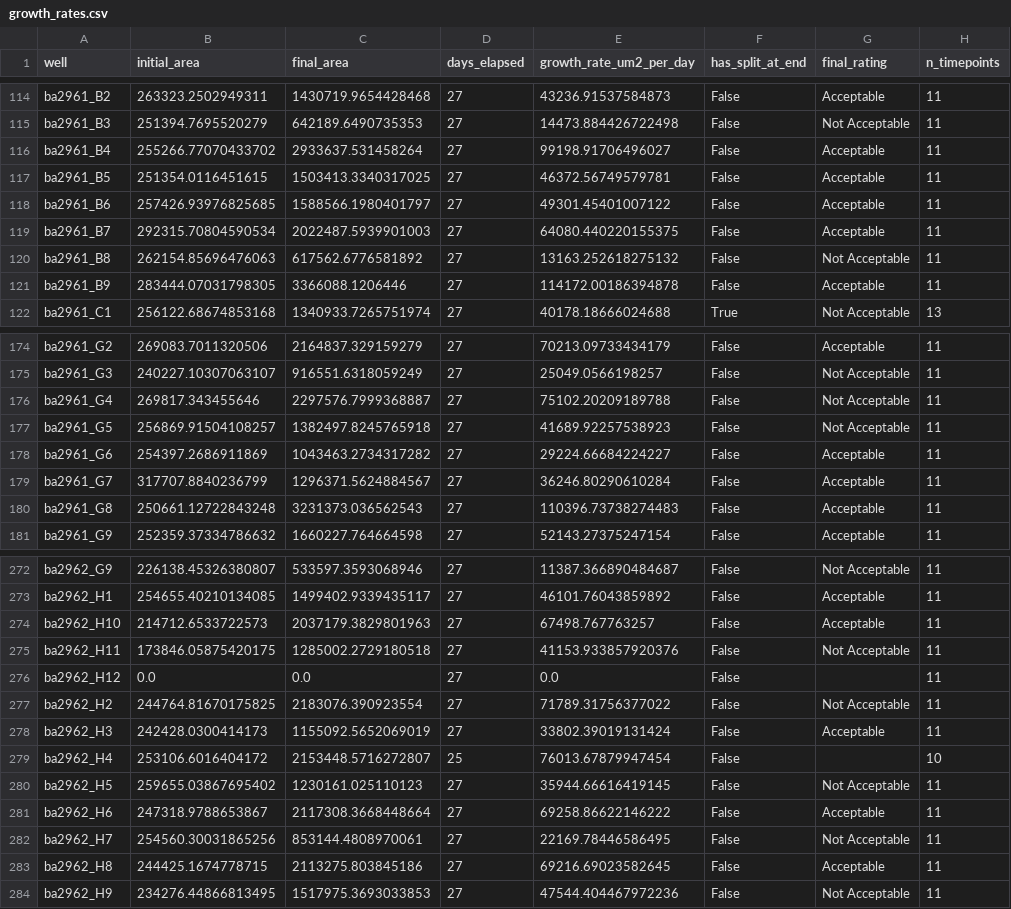
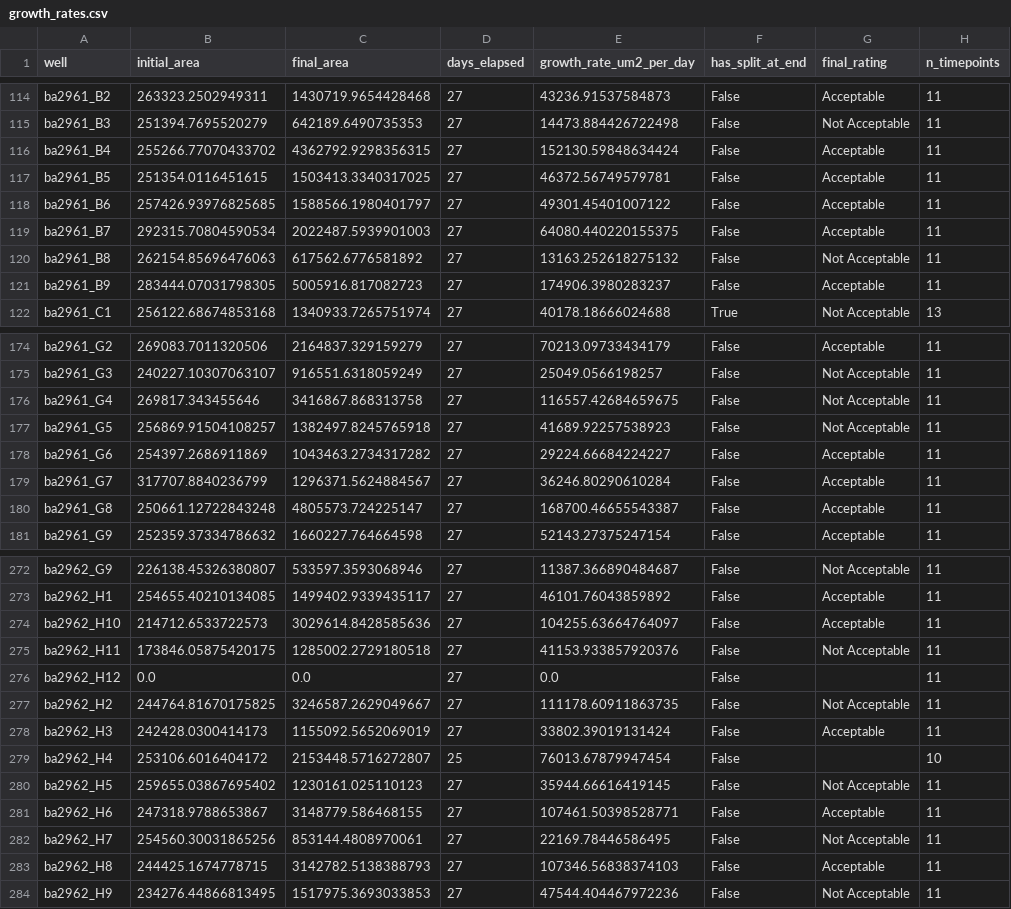
Before and after one commit to dsi-clinic/2025-promega-mini-test, a CSV file: analysis/surveys/notebooks/split_analysis_output/growth_rates.csv, drawn as a sheet; only a part is shown, gaps mark what is left out; the diff covers the shown part only.

```diff
--- a/analysis/surveys/notebooks/split_analysis_output/growth_rates.csv
+++ b/analysis/surveys/notebooks/split_analysis_output/growth_rates.csv
@@ -115,3 +115,3 @@ ba2961_B2,263323.2502949311,1430719.9654428468,27,43236.91537584873,False,Accept
 ba2961_B3,251394.7695520279,642189.6490735353,27,14473.884426722498,False,Not Acceptable,11
-ba2961_B4,255266.77070433702,2933637.531458264,27,99198.91706496027,False,Acceptable,11
+ba2961_B4,255266.77070433702,4362792.9298356315,27,152130.59848634424,False,Acceptable,11
 ba2961_B5,251354.0116451615,1503413.3340317025,27,46372.56749579781,False,Acceptable,11
@@ -120,3 +120,3 @@ ba2961_B7,292315.70804590534,2022487.5939901003,27,64080.440220155375,False,Acce
 ba2961_B8,262154.85696476063,617562.6776581892,27,13163.252618275132,False,Not Acceptable,11
-ba2961_B9,283444.07031798305,3366088.1206446,27,114172.00186394878,False,Acceptable,11
+ba2961_B9,283444.07031798305,5005916.817082723,27,174906.3980283237,False,Acceptable,11
 ba2961_C1,256122.68674853168,1340933.7265751974,27,40178.18666024688,True,Not Acceptable,13
@@ -175,3 +175,3 @@ ba2961_G2,269083.7011320506,2164837.329159279,27,70213.09733434179,False,Accepta
 ba2961_G3,240227.10307063107,916551.6318059249,27,25049.0566198257,False,Not Acceptable,11
-ba2961_G4,269817.343455646,2297576.7999368887,27,75102.20209189788,False,Not Acceptable,11
+ba2961_G4,269817.343455646,3416867.868313758,27,116557.42684659675,False,Not Acceptable,11
 ba2961_G5,256869.91504108257,1382497.8245765918,27,41689.92257538923,False,Not Acceptable,11
@@ -179,3 +179,3 @@ ba2961_G6,254397.2686911869,1043463.2734317282,27,29224.66684224227,False,Accept
 ba2961_G7,317707.8840236799,1296371.5624884567,27,36246.80290610284,False,Acceptable,11
-ba2961_G8,250661.12722843248,3231373.036562543,27,110396.73738274483,False,Acceptable,11
+ba2961_G8,250661.12722843248,4805573.724225147,27,168700.46655543387,False,Acceptable,11
 ba2961_G9,252359.37334786632,1660227.764664598,27,52143.27375247154,False,Acceptable,11
@@ -273,6 +273,6 @@ ba2962_G9,226138.45326380807,533597.3593068946,27,11387.366890484687,False,Not A
 ba2962_H1,254655.40210134085,1499402.9339435117,27,46101.76043859892,False,Acceptable,11
-ba2962_H10,214712.6533722573,2037179.3829801963,27,67498.767763257,False,Acceptable,11
+ba2962_H10,214712.6533722573,3029614.8428585636,27,104255.63664764097,False,Acceptable,11
 ba2962_H11,173846.05875420175,1285002.2729180518,27,41153.933857920376,False,Not Acceptable,11
 ba2962_H12,0.0,0.0,27,0.0,False,,11
-ba2962_H2,244764.81670175825,2183076.390923554,27,71789.31756377022,False,Not Acceptable,11
+ba2962_H2,244764.81670175825,3246587.2629049667,27,111178.60911863735,False,Not Acceptable,11
 ba2962_H3,242428.0300414173,1155092.5652069019,27,33802.39019131424,False,Acceptable,11
@@ -280,5 +280,5 @@ ba2962_H4,253106.6016404172,2153448.5716272807,25,76013.67879947454,False,,10
 ba2962_H5,259655.03867695402,1230161.025110123,27,35944.66616419145,False,Not Acceptable,11
-ba2962_H6,247318.9788653867,2117308.3668448664,27,69258.86622146222,False,Acceptable,11
+ba2962_H6,247318.9788653867,3148779.586468155,27,107461.50398528771,False,Acceptable,11
 ba2962_H7,254560.30031865256,853144.4808970061,27,22169.78446586495,False,Not Acceptable,11
-ba2962_H8,244425.1674778715,2113275.803845186,27,69216.69023582645,False,Acceptable,11
+ba2962_H8,244425.1674778715,3142782.5138388793,27,107346.56838374103,False,Acceptable,11
 ba2962_H9,234276.44866813495,1517975.3693033853,27,47544.404467972236,False,Not Acceptable,11
```
Also changed, not shown: 43 edited cells elsewhere in this file, analysis/surveys/notebooks/organoid_analysis_output/all_splits_ratings.csv, analysis/surveys/notebooks/organoid_analysis_output/ambiguous_twins.csv, 31 other files.
